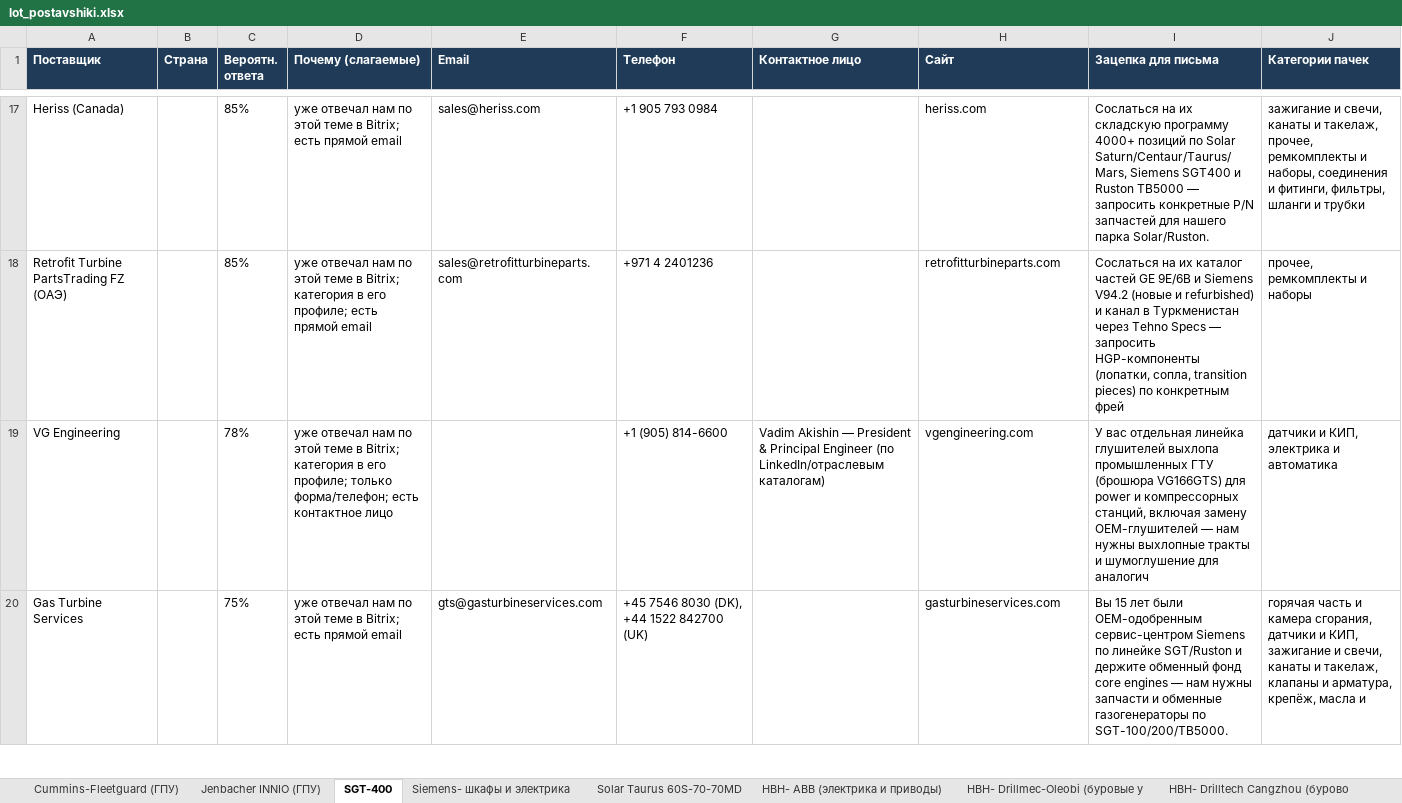
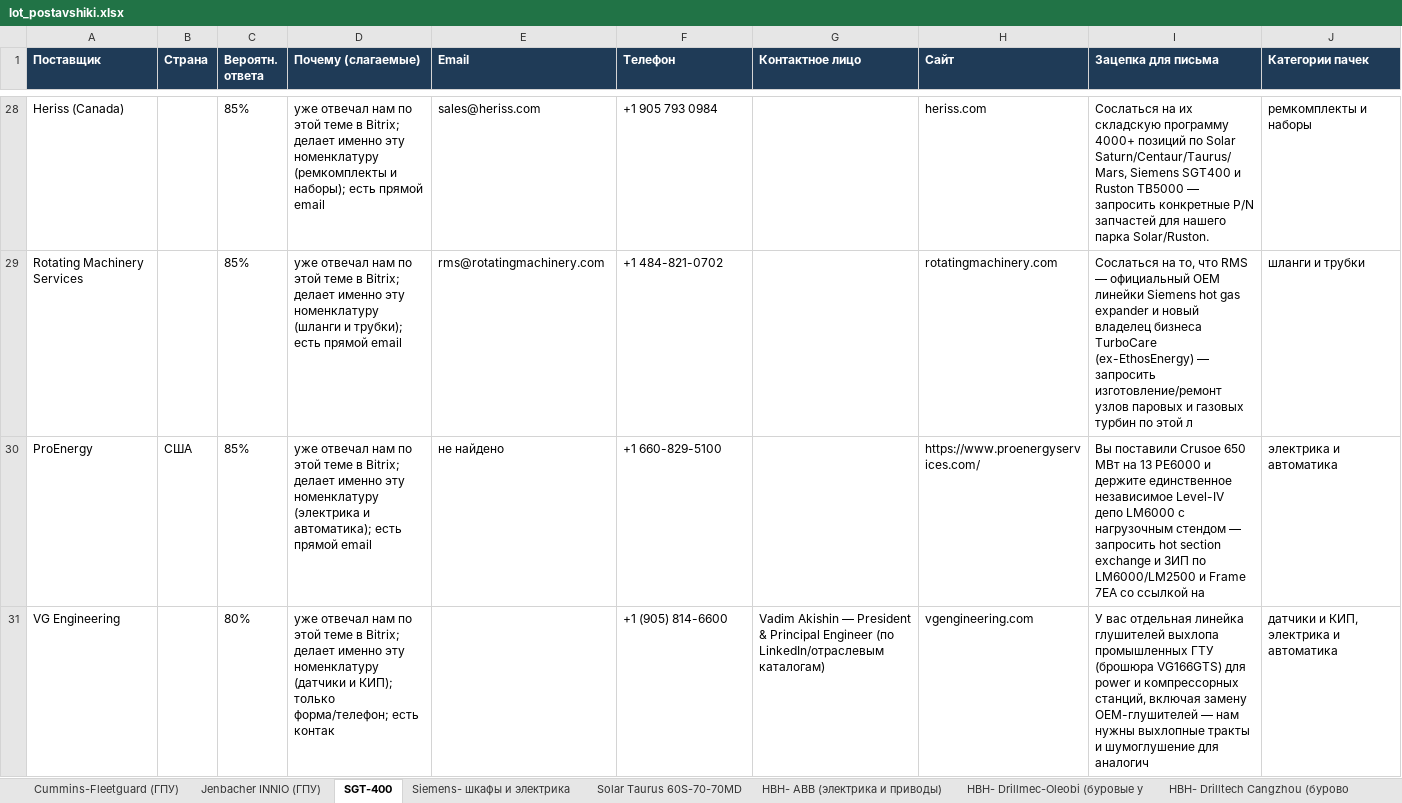
Before and after one commit to skharkov1246/kvant-sourcing-dashboard, an Excel workbook: gt/deliverables/lot_postavshiki.xlsx, sheet SGT-400, drawn as a sheet; only a part is shown, gaps mark what is left out; values as stored, in another font and other column widths than the file's, no borders; removed rows and columns are numbered as before the commit, all else as after; the diff covers the shown part only; the diff names each change by its address in the sheet, - before the commit and + after, or states it on an @@ line.

```diff
--- a/gt/deliverables/lot_postavshiki.xlsx (sheet SGT-400)
+++ b/gt/deliverables/lot_postavshiki.xlsx (sheet SGT-400)
-D28 (Почему (слагаемые)): …в Bitrix; есть прямой…
+D28 (Почему (слагаемые)): …в Bitrix; делает именно эту номенклатуру (ремкомплекты и наборы); есть прямой…
-J28 (Категории пачек): зажигание и свечи, канаты и такелаж, прочее, ремкомплекты и наборы, соединения и фитинги, фильтры, шланги и трубки
+J28 (Категории пачек): ремкомплекты и наборы
-row 18: Retrofit Turbine PartsTrading FZ (ОАЭ) |  | 85% | уже отвечал нам по этой теме в Bitrix; категория в его профиле; есть прямой email | sales@retrofitturbineparts.com | +971 4 2401236 |  | retrofitturbineparts.com | Сослаться на их каталог частей GE 9E/6B и Siemens V94.2 (новые и refurbished) и канал в Туркменистан через Tehno Specs — запросить HGP-компоненты (лопатки, сопла, transition pieces) по конкретным фрей | прочее, ремкомплекты и наборы
+row 29: Rotating Machinery Services |  | 85% | уже отвечал нам по этой теме в Bitrix; делает именно эту номенклатуру (шланги и трубки); есть прямой email | rms@rotatingmachinery.com | +1 484-821-0702 |  | rotatingmachinery.com | Сослаться на то, что RMS — официальный OEM линейки Siemens hot gas expander и новый владелец бизнеса TurboCare (ex-EthosEnergy) — запросить изготовление/ремонт узлов паровых и газовых турбин по этой л | шланги и трубки
+row 30: ProEnergy | США | 85% | уже отвечал нам по этой теме в Bitrix; делает именно эту номенклатуру (электрика и автоматика); есть прямой email | не найдено | +1 660-829-5100 |  | https://www.proenergyservices.com/ | Вы поставили Crusoe 650 МВт на 13 PE6000 и держите единственное независимое Level-IV депо LM6000 с нагрузочным стендом — запросить hot section exchange и ЗИП по LM6000/LM2500 и Frame 7EA со ссылкой на | электрика и автоматика
-C31 (Вероятн. ответа): 78%
+C31 (Вероятн. ответа): 80%
-D31 (Почему (слагаемые)): …в Bitrix; категория в его профиле; только форма/телефон; есть контактное лицо
+D31 (Почему (слагаемые)): …в Bitrix; делает именно эту номенклатуру (датчики и КИП); только форма/телефон; есть контак
-row 20: Gas Turbine Services |  | 75% | уже отвечал нам по этой теме в Bitrix; есть прямой email | gts@gasturbineservices.com | +45 7546 8030 (DK), +44 1522 842700 (UK) |  | gasturbineservices.com | Вы 15 лет были OEM-одобренным сервис-центром Siemens по линейке SGT/Ruston и держите обменный фонд core engines — нам нужны запчасти и обменные газогенераторы по SGT-100/200/TB5000. | горячая часть и камера сгорания, датчики и КИП, зажигание и свечи, канаты и такелаж, клапаны и арматура, крепёж, масла и
```
Also changed, not shown: 20 added rows, 5 removed rows and 13 edited cells elsewhere in this sheet, sheet НВН- Drillmec-Oleobi (буровые у, sheet НВН- NOV-Tesco-Shaffer (буровое, sheet НВН- Schlumberger-Cameron-MI Sw, sheet НВН- прочие производители, sheet Jenbacher INNIO (ГПУ), sheet Cummins-Fleetguard (ГПУ), 6 more sheets, gt/deliverables/lot_ocenka.xlsx.
